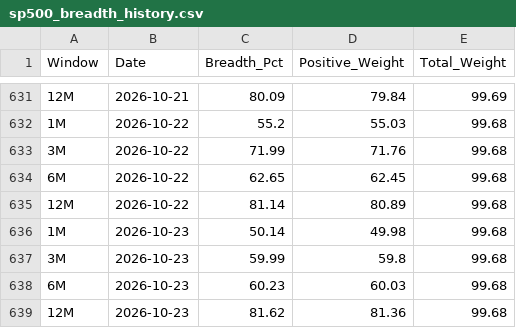
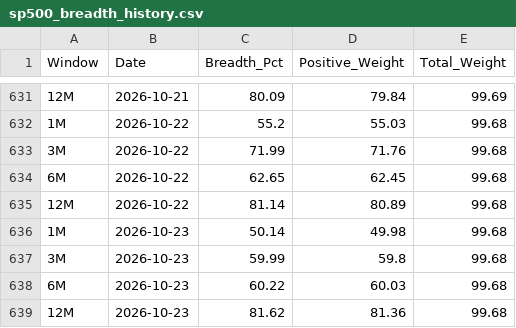
Before and after one commit to vpansare1/SPY-mkt-breadth, a CSV file: sp500_breadth_history.csv, drawn as a sheet; only a part is shown, gaps mark what is left out.

```diff
--- a/sp500_breadth_history.csv
+++ b/sp500_breadth_history.csv
@@ -637,3 +637,3 @@ Window,Date,Breadth_Pct,Positive_Weight,Total_Weight
 3M,2026-10-23,59.99,59.8,99.68
-6M,2026-10-23,60.23,60.03,99.68
+6M,2026-10-23,60.22,60.03,99.68
 12M,2026-10-23,81.62,81.36,99.68
```
Also changed, not shown: 1 other file.
